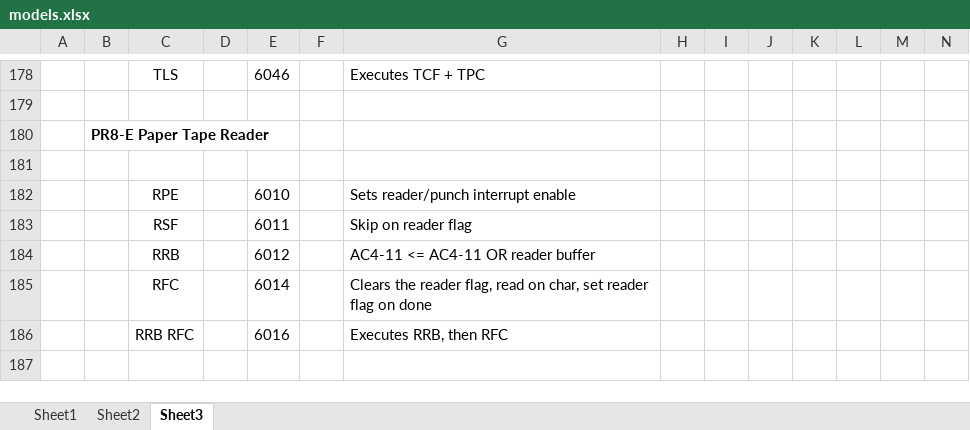
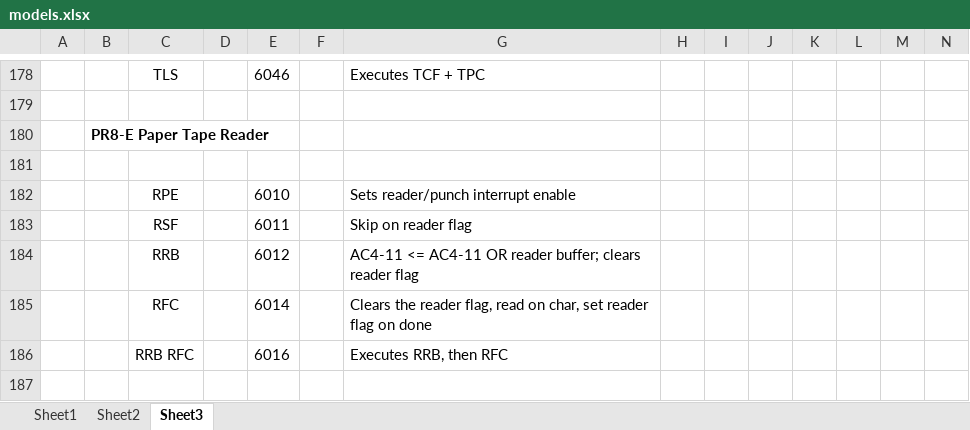
Before and after one commit to velocityboy/pdp-8, an Excel workbook: data/notes/models.xlsx, sheet Sheet3, drawn as a sheet; only a part is shown, gaps mark what is left out; values as stored, in another font and other column widths than the file's, no borders; the diff names each change by its address in the sheet, - before the commit and + after, or states it on an @@ line.

Commit message:
Update ref card

```diff
--- a/data/notes/models.xlsx (sheet Sheet3)
+++ b/data/notes/models.xlsx (sheet Sheet3)
-G184: AC4-11 <= AC4-11 OR reader buffer
+G184: AC4-11 <= AC4-11 OR reader buffer; clears reader flag
```
